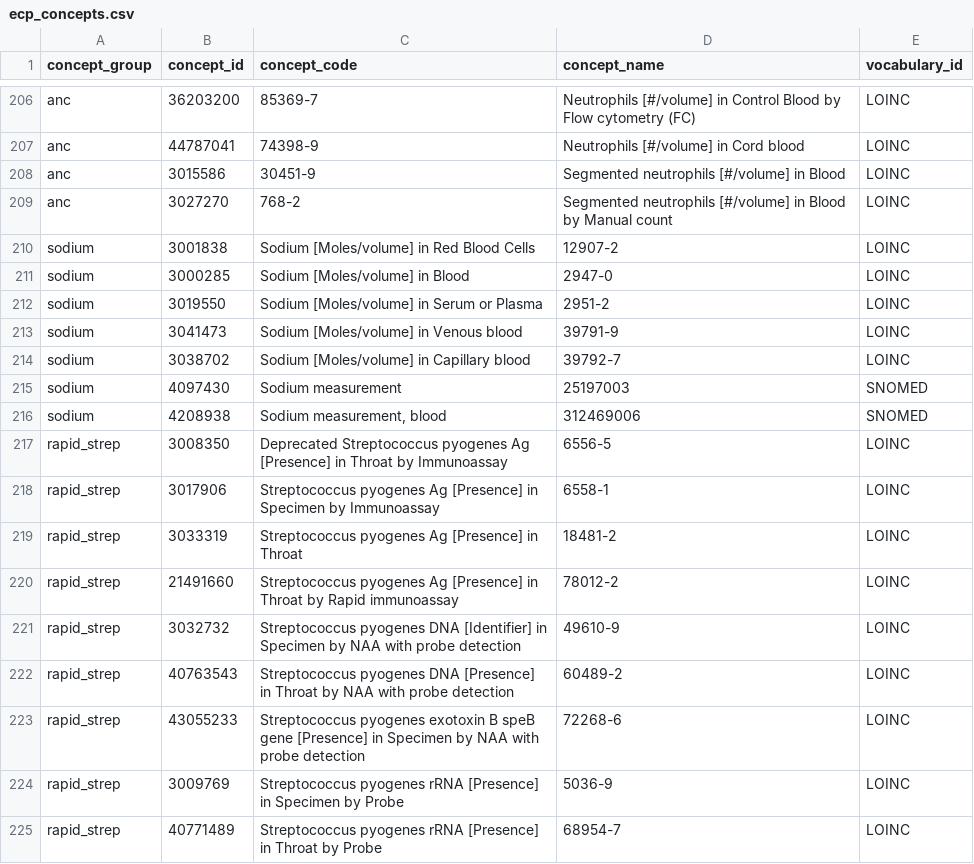
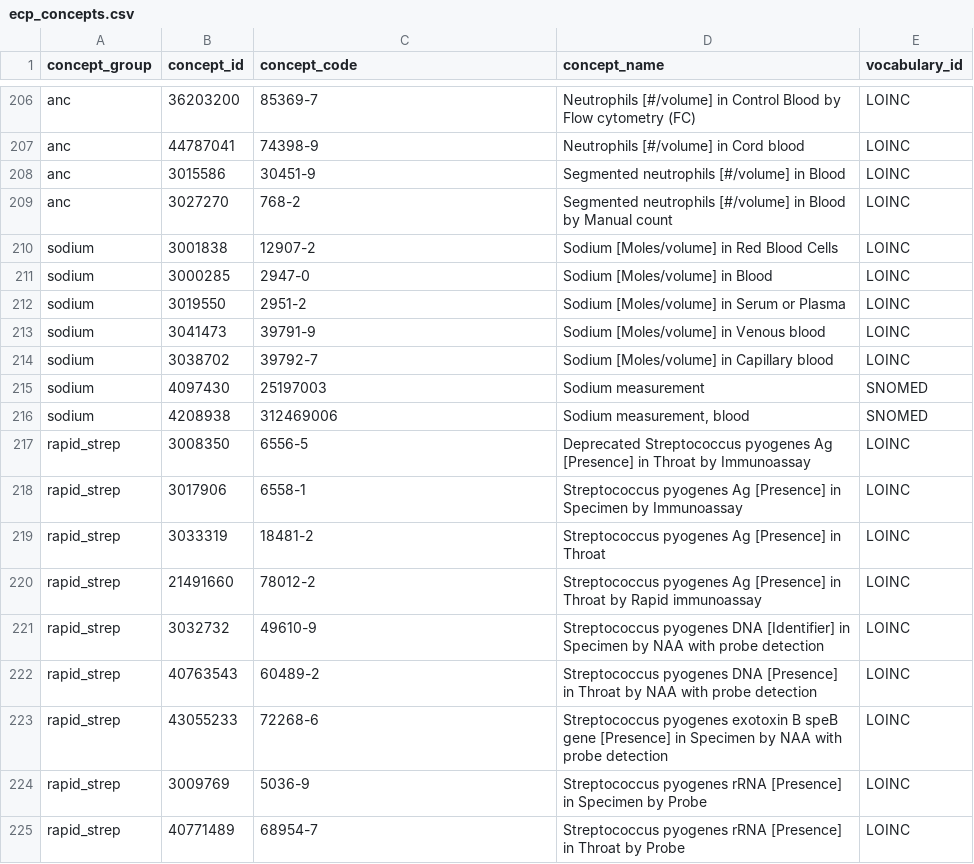
Before and after one commit to PEDSnet/dqa_library, a CSV file: specs/ecp_concepts.csv, drawn as a sheet; only a part is shown, gaps mark what is left out.

Commit message:
fix formatting

```diff
--- a/specs/ecp_concepts.csv
+++ b/specs/ecp_concepts.csv
@@ -209,17 +209,17 @@ anc,3015586,30451-9,Segmented neutrophils [#/volume] in Blood,LOINC
 anc,3027270,768-2,Segmented neutrophils [#/volume] in Blood by Manual count,LOINC
-sodium,3001838,Sodium [Moles/volume] in Red Blood Cells,12907-2,LOINC
-sodium,3000285,Sodium [Moles/volume] in Blood,2947-0,LOINC
-sodium,3019550,Sodium [Moles/volume] in Serum or Plasma,2951-2,LOINC
-sodium,3041473,Sodium [Moles/volume] in Venous blood,39791-9,LOINC
-sodium,3038702,Sodium [Moles/volume] in Capillary blood,39792-7,LOINC
-sodium,4097430,Sodium measurement,25197003,SNOMED
-sodium,4208938,"Sodium measurement, blood",312469006,SNOMED
-rapid_strep,3008350,Deprecated Streptococcus pyogenes Ag [Presence] in Throat by Immunoassay,6556-5,LOINC
-rapid_strep,3017906,Streptococcus pyogenes Ag [Presence] in Specimen by Immunoassay,6558-1,LOINC
-rapid_strep,3033319,Streptococcus pyogenes Ag [Presence] in Throat,18481-2,LOINC
-rapid_strep,21491660,Streptococcus pyogenes Ag [Presence] in Throat by Rapid immunoassay,78012-2,LOINC
-rapid_strep,3032732,Streptococcus pyogenes DNA [Identifier] in Specimen by NAA with probe detection,49610-9,LOINC
-rapid_strep,40763543,Streptococcus pyogenes DNA [Presence] in Throat by NAA with probe detection,60489-2,LOINC
-rapid_strep,43055233,Streptococcus pyogenes exotoxin B speB gene [Presence] in Specimen by NAA with probe detection,72268-6,LOINC
-rapid_strep,3009769,Streptococcus pyogenes rRNA [Presence] in Specimen by Probe,5036-9,LOINC
-rapid_strep,40771489,Streptococcus pyogenes rRNA [Presence] in Throat by Probe,68954-7,LOINC
+sodium,3001838,12907-2,Sodium [Moles/volume] in Red Blood Cells,LOINC
+sodium,3000285,2947-0,Sodium [Moles/volume] in Blood,LOINC
+sodium,3019550,2951-2,Sodium [Moles/volume] in Serum or Plasma,LOINC
+sodium,3041473,39791-9,Sodium [Moles/volume] in Venous blood,LOINC
+sodium,3038702,39792-7,Sodium [Moles/volume] in Capillary blood,LOINC
+sodium,4097430,25197003,Sodium measurement,SNOMED
+sodium,4208938,312469006,"Sodium measurement, blood",SNOMED
+rapid_strep,3008350,6556-5,Deprecated Streptococcus pyogenes Ag [Presence] in Throat by Immunoassay,LOINC
+rapid_strep,3017906,6558-1,Streptococcus pyogenes Ag [Presence] in Specimen by Immunoassay,LOINC
+rapid_strep,3033319,18481-2,Streptococcus pyogenes Ag [Presence] in Throat,LOINC
+rapid_strep,21491660,78012-2,Streptococcus pyogenes Ag [Presence] in Throat by Rapid immunoassay,LOINC
+rapid_strep,3032732,49610-9,Streptococcus pyogenes DNA [Identifier] in Specimen by NAA with probe detection,LOINC
+rapid_strep,40763543,60489-2,Streptococcus pyogenes DNA [Presence] in Throat by NAA with probe detection,LOINC
+rapid_strep,43055233,72268-6,Streptococcus pyogenes exotoxin B speB gene [Presence] in Specimen by NAA with probe detection,LOINC
+rapid_strep,3009769,5036-9,Streptococcus pyogenes rRNA [Presence] in Specimen by Probe,LOINC
+rapid_strep,40771489,68954-7,Streptococcus pyogenes rRNA [Presence] in Throat by Probe,LOINC
```
